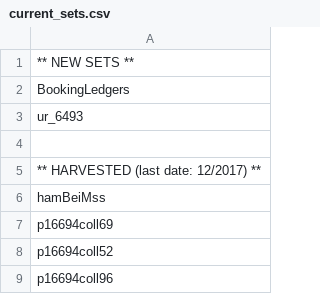
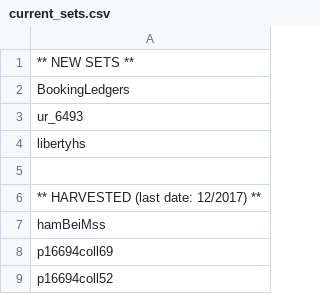
Before and after one commit to ESDNhub/ESDNDocs, a CSV file: sets-for-DPLA-harvesting/current_sets.csv, drawn as a sheet; only a part is shown; the shorter side is filled out with more unchanged rows.

Commit message:
Added Liberty High School

```diff
--- a/sets-for-DPLA-harvesting/current_sets.csv
+++ b/sets-for-DPLA-harvesting/current_sets.csv
@@ -3,2 +3,3 @@ BookingLedgers
 ur_6493
+libertyhs
 
```
